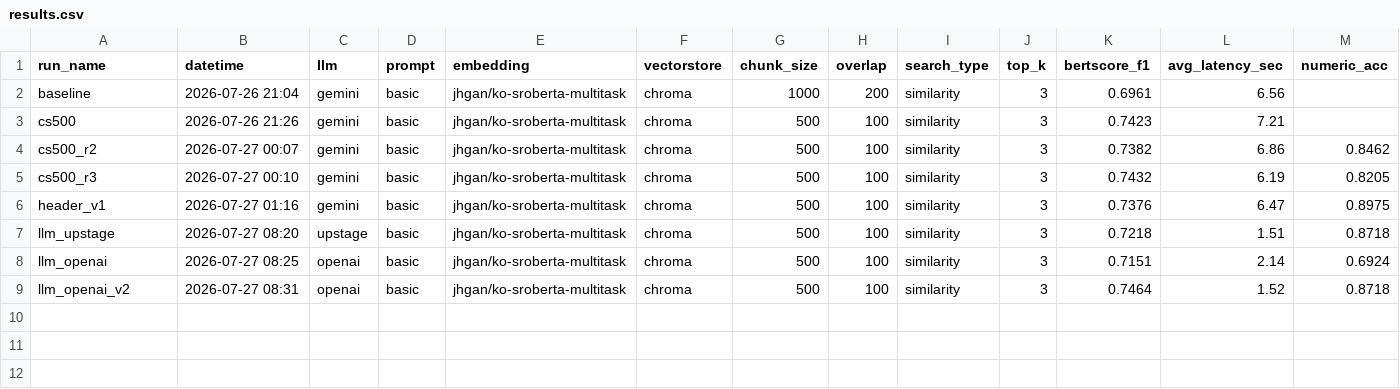
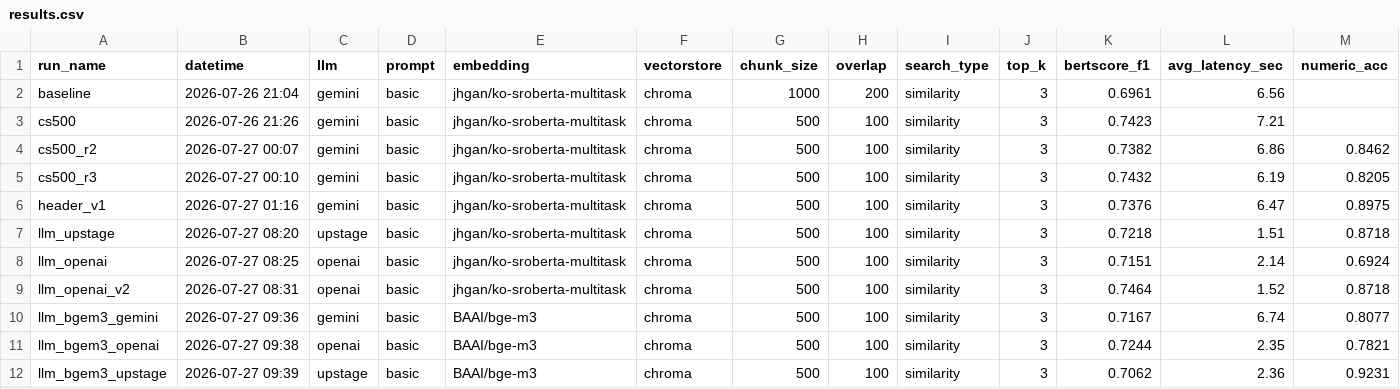
Before and after one commit to knukdt14/team-06-project, a CSV file: eval/results.csv, drawn as a sheet; only a part is shown; rows hold the shown columns only; the diff names each change by its address in the sheet, - before the commit and + after, or states it on an @@ line.

Commit message:
dedup을 evaluate.py(LLM 답변 생성)에도 연결 + bge-m3 LLM 비교 기록
- rag_chain.get_retriever/build_chain에 dedup/fetch_k 공용화 (희영님 dedup_effect.md
  6번 요청 대응): 기존엔 eval_retrieval.py(검색 채점)에만 있고 실제 답변 생성에는
  미적용이었음
- evaluate.py --dedup/--fetch-k 인자 추가, results.csv에 dedup/fetch_k 컬럼 기록
- eval_retrieval.py도 공용 get_retriever(dedup=...)로 정리, 개별 dedup_docs_by_page
  후처리 제거 (중복 로직 통합)
- 부수 수정: eval_retrieval.py 모듈 최상단의 rag_chain import(langchain 의존)를
  main() 안으로 이동 — 'LLM/API 불필요' 설계 의도대로 순수 함수 단독 테스트 가능하게
  복구 (풀 없는 환경에서 tests/test_eval_retrieval.py collection 실패하던 문제 수정)
- bge-m3(dedup 적용 전) LLM 비교 3건 기록: gemini/openai/upstage
  → bge-m3+Upstage가 numeric_acc·numeric_perfect·condition_recall 전부 0.9231로
    최고 + 최速(2.36s) — 다음 실험은 이 결과에 dedup까지 적용해 재비교
- 테스트 43개 통과 (langchain 미설치 환경에서도 수집 성공 확인)

```diff
--- a/eval/results.csv
+++ b/eval/results.csv
+row 10: llm_bgem3_gemini | 2026-07-27 09:36 | gemini | basic | BAAI/bge-m3 | chroma | 500 | 100 | similarity | 3 | 0.7167 | 6.74 | 0.8077
+row 11: llm_bgem3_openai | 2026-07-27 09:38 | openai | basic | BAAI/bge-m3 | chroma | 500 | 100 | similarity | 3 | 0.7244 | 2.35 | 0.7821
+row 12: llm_bgem3_upstage | 2026-07-27 09:39 | upstage | basic | BAAI/bge-m3 | chroma | 500 | 100 | similarity | 3 | 0.7062 | 2.36 | 0.9231
```
Also changed, not shown: 6 other files.
